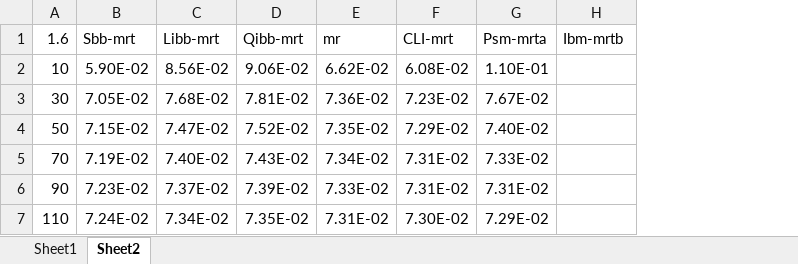
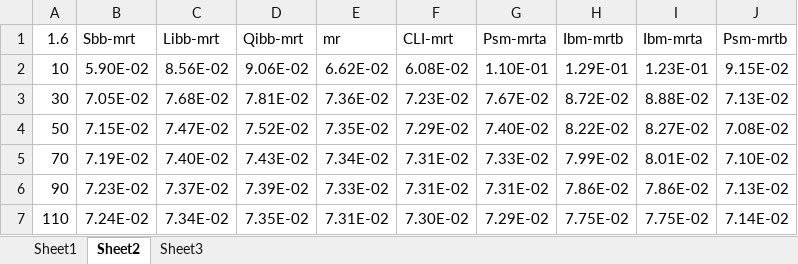
Before and after one commit to hhucyl/permeable_bed, an Excel workbook: Result/Sc/Sum_r.xlsx, sheet Sheet2, drawn as a sheet; values as stored, in another font and other column widths than the file's, no borders; the diff names each change by its address in the sheet, - before the commit and + after, or states it on an @@ line.

```diff
--- a/Result/Sc/Sum_r.xlsx (sheet Sheet2)
+++ b/Result/Sc/Sum_r.xlsx (sheet Sheet2)
+sheet tab: Sheet3
+column I (Ibm-mrta), rows 2-7: 1.23E-01 | 8.88E-02 | 8.27E-02 | 8.01E-02 | 7.86E-02 | 7.75E-02
+column J (Psm-mrtb), rows 2-7: 9.15E-02 | 7.13E-02 | 7.08E-02 | 7.10E-02 | 7.13E-02 | 7.14E-02
-H2 (Ibm-mrtb): (empty)
+H2 (Ibm-mrtb): 1.29E-01
-H3 (Ibm-mrtb): (empty)
+H3 (Ibm-mrtb): 8.72E-02
-H4 (Ibm-mrtb): (empty)
+H4 (Ibm-mrtb): 8.22E-02
-H5 (Ibm-mrtb): (empty)
+H5 (Ibm-mrtb): 7.99E-02
-H6 (Ibm-mrtb): (empty)
+H6 (Ibm-mrtb): 7.86E-02
-H7 (Ibm-mrtb): (empty)
+H7 (Ibm-mrtb): 7.75E-02
```
Also changed, not shown: 54 other files.
